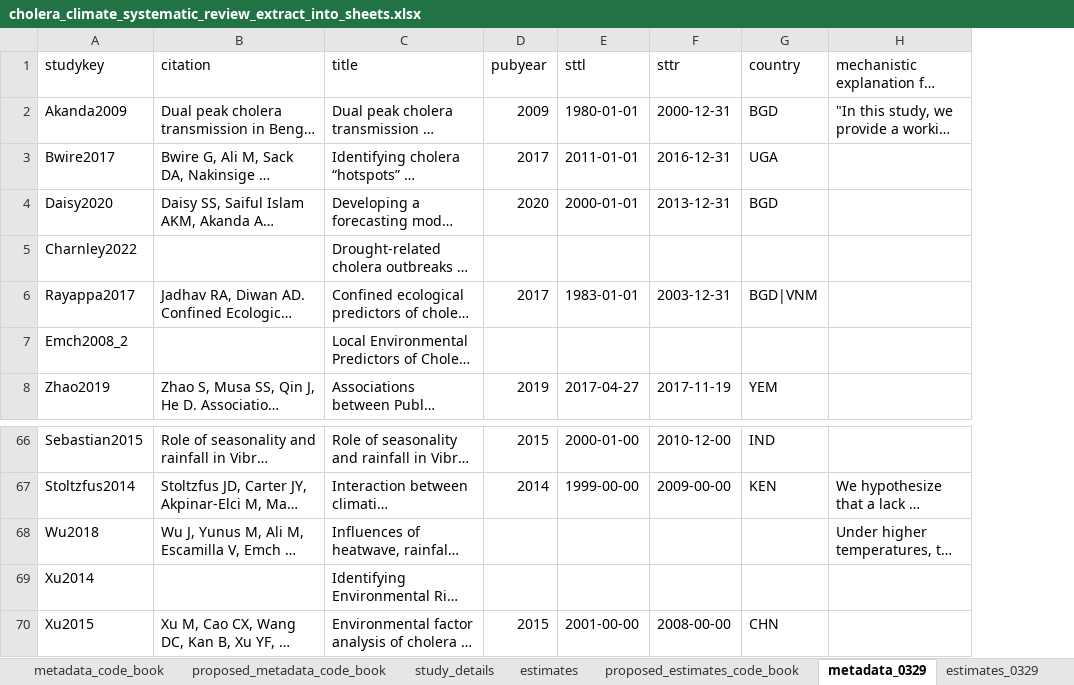
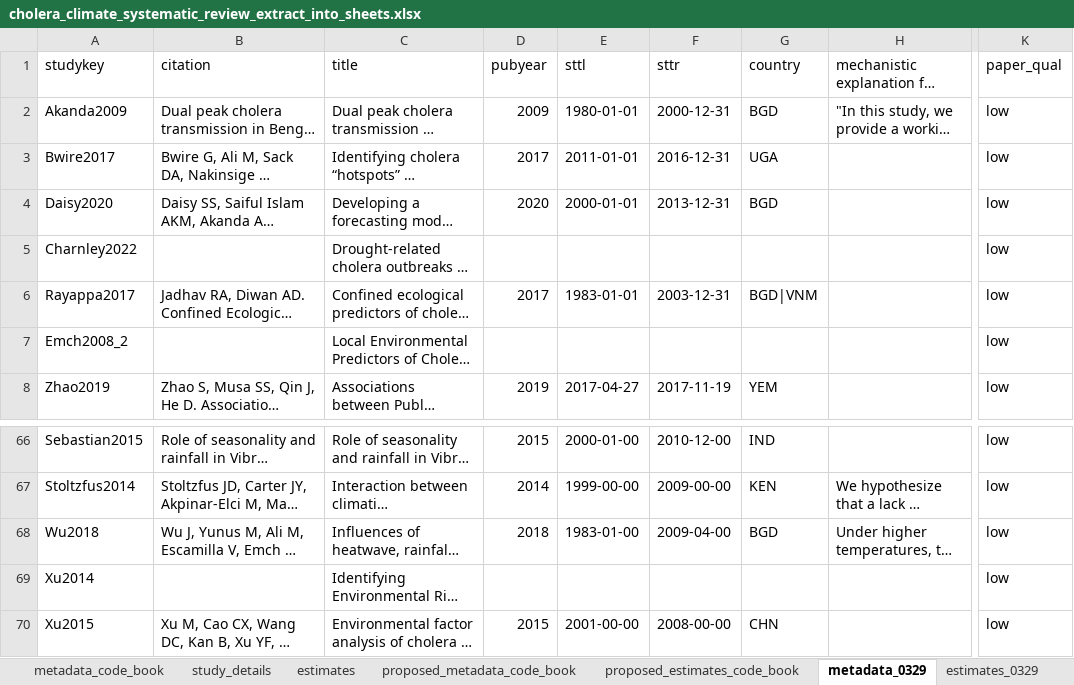
Before and after one commit to HopkinsIDD/cholera_climate_review, an Excel workbook: Data/cholera_climate_systematic_review_extract_into_sheets.xlsx, sheet metadata_0329, drawn as a sheet; only a part is shown, gaps mark what is left out; long unchanged cells end in …; values as stored, in another font and other column widths than the file's, no cell formats; the diff names each change by its address in the sheet, - before the commit and + after, or states it on an @@ line.

Commit message:
Update cholera_climate_systematic_review_extract_into_sheets.xlsx

```diff
--- a/Data/cholera_climate_systematic_review_extract_into_sheets.xlsx (sheet metadata_0329)
+++ b/Data/cholera_climate_systematic_review_extract_into_sheets.xlsx (sheet metadata_0329)
@@ sheet tab order changed: metadata_code_book | study_details | estimates | proposed_metadata_code_book | proposed_estimates_code_book | metadata_0329 | estimates_0329 @@
+column K (paper_qual), rows 2-8: all low; rows 66-70: all low
-D68 (pubyear): (empty)
+D68 (pubyear): 2018
-E68 (sttl): (empty)
+E68 (sttl): 1983-01-00
-F68 (sttr): (empty)
+F68 (sttr): 2009-04-00
-G68 (country): (empty)
+G68 (country): BGD
```
Also changed, not shown: sheet estimates_0329, sheet proposed_metadata_code_book, other sheet tabs, cell formats, hidden cells.
